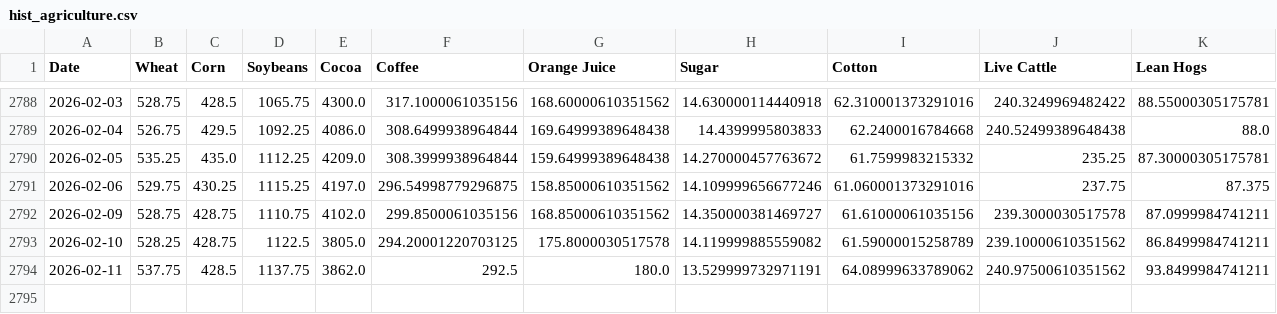
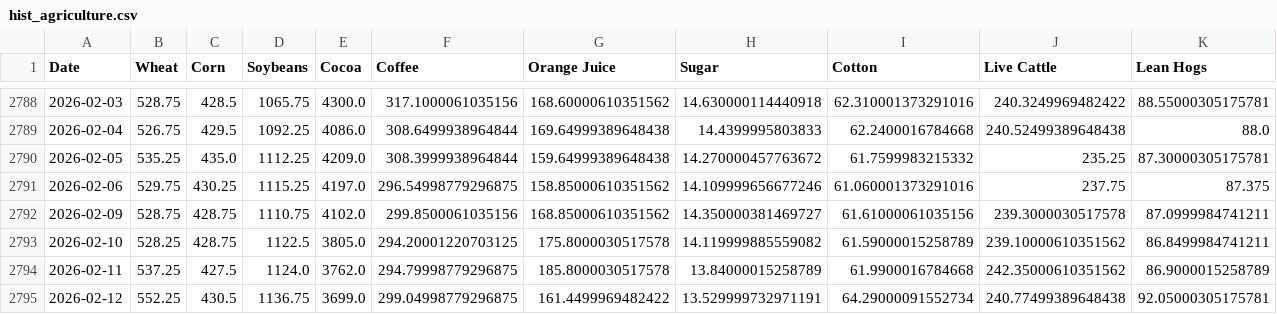
Before and after one commit to aethrixdev/cross_market_dashboard, a CSV file: data/processed/hist_agriculture.csv, drawn as a sheet; only a part is shown, gaps mark what is left out.

Commit message:
auto: daily data refresh

```diff
--- a/data/processed/hist_agriculture.csv
+++ b/data/processed/hist_agriculture.csv
@@ -2793,2 +2793,3 @@ Date,Wheat,Corn,Soybeans,Cocoa,Coffee,Orange Juice,Sugar,Cotton,Live Cattle,Lean
 2026-02-10,528.25,428.75,1122.5,3805.0,294.20001220703125,175.8000030517578,14.119999885559082,61.59000015258789,239.10000610351562,86.8499984741211
-2026-02-11,537.75,428.5,1137.75,3862.0,292.5,180.0,13.529999732971191,64.08999633789062,240.97500610351562,93.8499984741211
+2026-02-11,537.25,427.5,1124.0,3762.0,294.79998779296875,185.8000030517578,13.84000015258789,61.9900016784668,242.35000610351562,86.9000015258789
+2026-02-12,552.25,430.5,1136.75,3699.0,299.04998779296875,161.4499969482422,13.529999732971191,64.29000091552734,240.77499389648438,92.05000305175781
```
Also changed, not shown: data/processed/hist_energy.csv, data/processed/hist_metals.csv, 29 other files.
